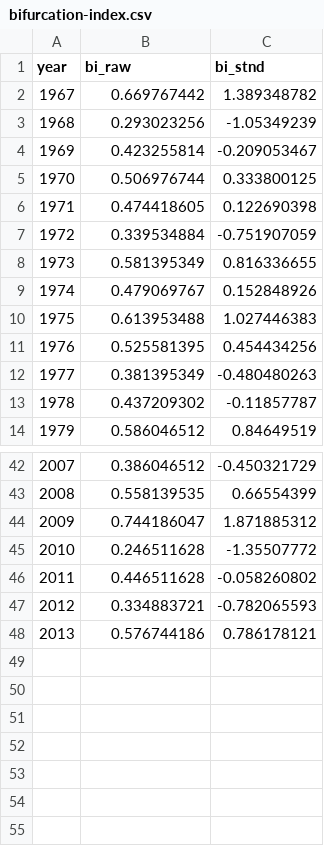
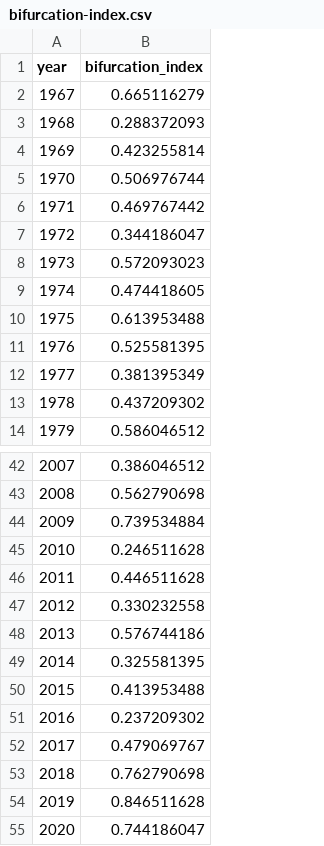
Before and after one commit to CamFreshwater/chinDyn, a CSV file: data/salmonData/bifurcation-index.csv, drawn as a sheet; only a part is shown, gaps mark what is left out; removed rows and columns are numbered as before the commit, all else as after; the diff covers the shown part only; the diff names each change by its address in the sheet, - before the commit and + after, or states it on an @@ line.

```diff
--- a/data/salmonData/bifurcation-index.csv
+++ b/data/salmonData/bifurcation-index.csv
-column C (bi_stnd), rows 2-6: 1.389348782 | -1.05349239 | -0.209053467 | 0.333800125 | 0.122690398; rows 10-14: 1.027446383 | 0.454434256 | -0.480480263 | -0.11857787 | 0.84649519; rows 42-48: -0.450321729 | 0.66554399 | 1.871885312 | -1.35507772 | -0.058260802 | -0.782065593 | 0.786178121
-B1: bi_raw
+B1: bifurcation_index
-B2 (bifurcation_index): 0.669767442
+B2 (bifurcation_index): 0.665116279
-B3 (bifurcation_index): 0.293023256
+B3 (bifurcation_index): 0.288372093
+row 6: 1971 | 0.469767442
@@ row 27 moved to row 7: 1972 @@
+row 8: 1973 | 0.572093023
@@ column A (year) renumbered between rows 9 and 35 @@
-row 7: 1972 | 0.339534884 | -0.751907059
-row 8: 1973 | 0.581395349 | 0.816336655
-B43 (bifurcation_index): 0.558139535
+B43 (bifurcation_index): 0.562790698
-B44 (bifurcation_index): 0.744186047
+B44 (bifurcation_index): 0.739534884
-B47 (bifurcation_index): 0.334883721
+B47 (bifurcation_index): 0.330232558
+row 49: 2014 | 0.325581395
+row 50: 2015 | 0.413953488
+row 51: 2016 | 0.237209302
@@ row 9 moved to row 52: 2017 @@
+row 53: 2018 | 0.762790698
+row 54: 2019 | 0.846511628
+row 55: 2020 | 0.744186047
```
Also changed, not shown: 2 added rows, 1 removed row and 14 edited cells elsewhere in this file, 12 other files.
